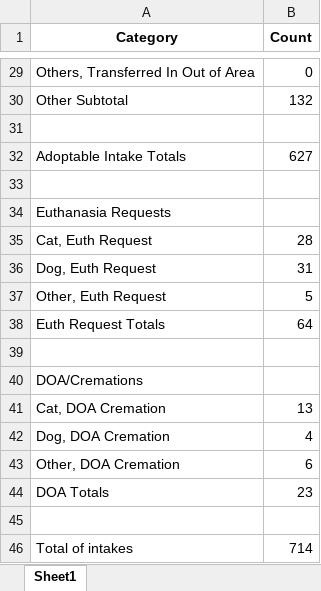
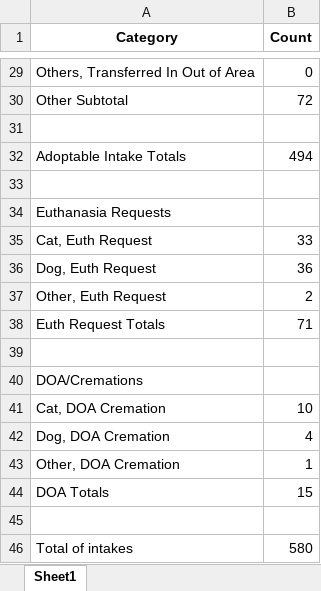
Before and after one commit to zsprowls/SPCAAutomation, an Excel workbook: Monthly Dept Head Tracking Tool/Monthly_Intake_Summary.xlsx, sheet Sheet1, drawn as a sheet; only a part is shown, gaps mark what is left out; values as stored, in another font and other column widths than the file's, no borders; the diff covers the shown part only; the diff names each change by its address in the sheet, - before the commit and + after, or states it on an @@ line.

```diff
--- a/Monthly Dept Head Tracking Tool/Monthly_Intake_Summary.xlsx (sheet Sheet1)
+++ b/Monthly Dept Head Tracking Tool/Monthly_Intake_Summary.xlsx (sheet Sheet1)
-B30 (Count): 132
+B30 (Count): 72
-B32 (Count): 627
+B32 (Count): 494
-B35 (Count): 28
+B35 (Count): 33
-B36 (Count): 31
+B36 (Count): 36
-B37 (Count): 5
+B37 (Count): 2
-B38 (Count): 64
+B38 (Count): 71
-B41 (Count): 13
+B41 (Count): 10
-B43 (Count): 6
+B43 (Count): 1
-B44 (Count): 23
+B44 (Count): 15
-B46 (Count): 714
+B46 (Count): 580
```
Also changed, not shown: 21 edited cells elsewhere in this sheet, Monthly Dept Head Tracking Tool/Department Head Monthly Report Generation.xlsx, Monthly Dept Head Tracking Tool/MedicalExamSurgeryExtended.xlsx, 21 other files.
